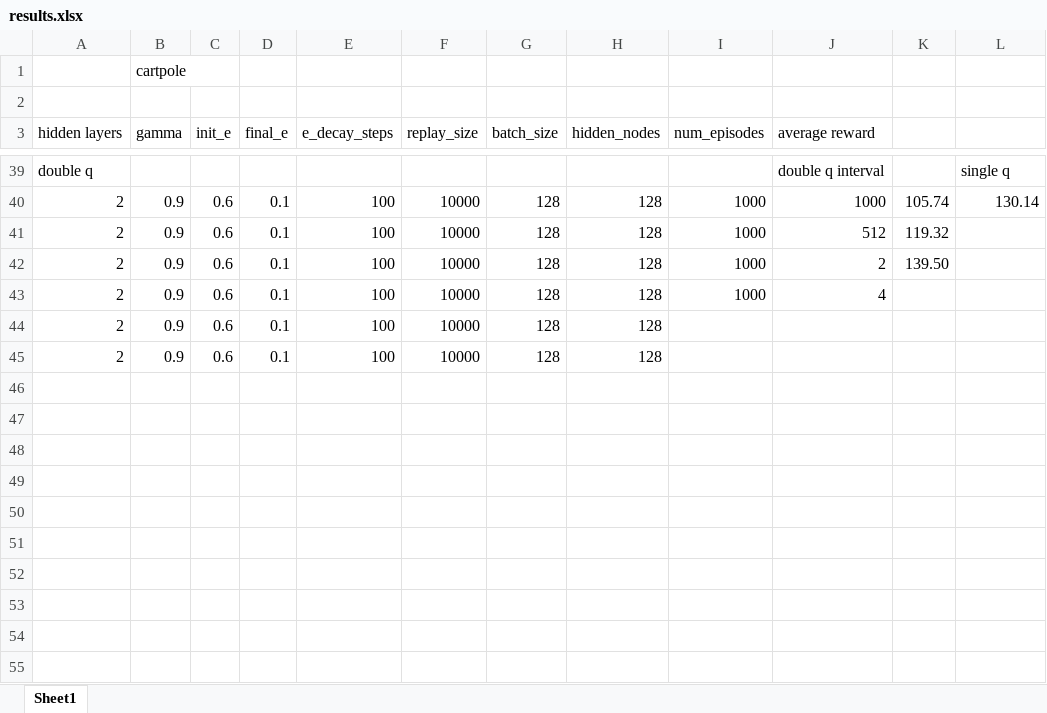
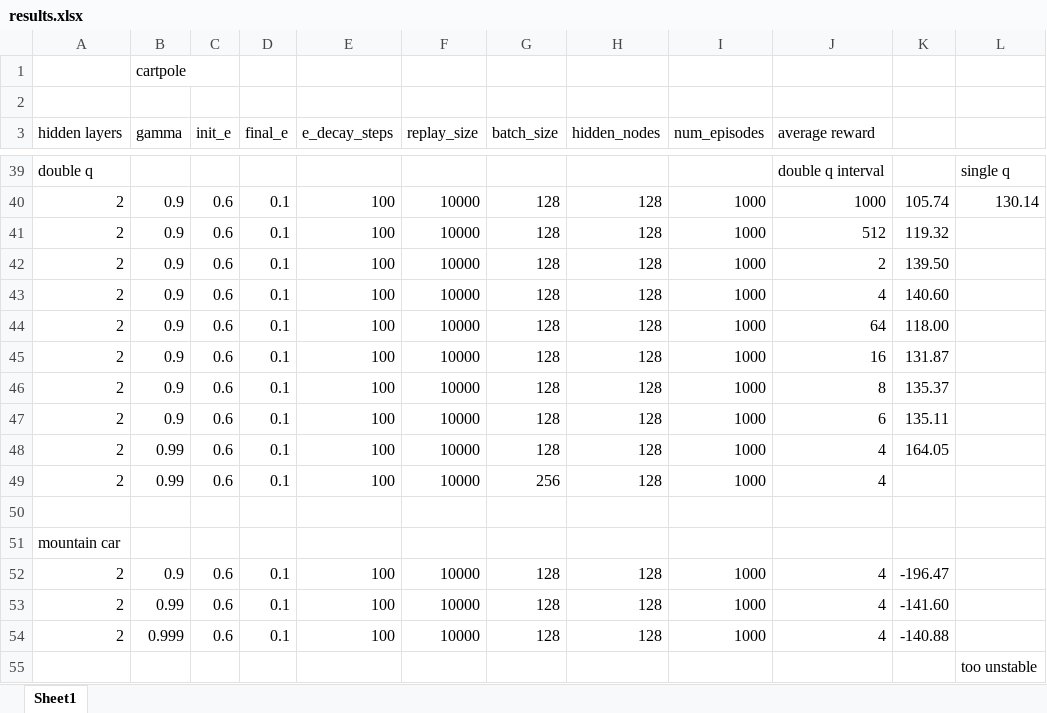
Before and after one commit to eldorz/hw3, an Excel workbook: results.xlsx, sheet Sheet1, drawn as a sheet; only a part is shown, gaps mark what is left out; values as stored, in another font and other column widths than the file's, no borders; charts and pictures not drawn; the diff names each change by its address in the sheet, - before the commit and + after, or states it on an @@ line.

```diff
--- a/results.xlsx (sheet Sheet1)
+++ b/results.xlsx (sheet Sheet1)
-K43: (empty)
+K43: 140.60
-I44:I45 (num_episodes): (empty)
+I44:I45 (num_episodes): 1000
-J44 (average reward): (empty)
+J44 (average reward): 64
-K44: (empty)
+K44: 118.00
-J45 (average reward): (empty)
+J45 (average reward): 16
-K45: (empty)
+K45: 131.87
+row 46: 2 | 0.9 | 0.6 | 0.1 | 100 | 10000 | 128 | 128 | 1000 | 8 | 135.37
+row 47: 2 | 0.9 | 0.6 | 0.1 | 100 | 10000 | 128 | 128 | 1000 | 6 | 135.11
+row 48: 2 | 0.99 | 0.6 | 0.1 | 100 | 10000 | 128 | 128 | 1000 | 4 | 164.05
+row 49: 2 | 0.99 | 0.6 | 0.1 | 100 | 10000 | 256 | 128 | 1000 | 4
+row 50: (empty)
+row 51: mountain car
+row 52: 2 | 0.9 | 0.6 | 0.1 | 100 | 10000 | 128 | 128 | 1000 | 4 | -196.47
+row 53: 2 | 0.99 | 0.6 | 0.1 | 100 | 10000 | 128 | 128 | 1000 | 4 | -141.60
+row 54: 2 | 0.999 | 0.6 | 0.1 | 100 | 10000 | 128 | 128 | 1000 | 4 | -140.88
+row 55:  |  |  |  |  |  |  |  |  |  |  | too unstable
```
Also changed, not shown: 1 other file.
